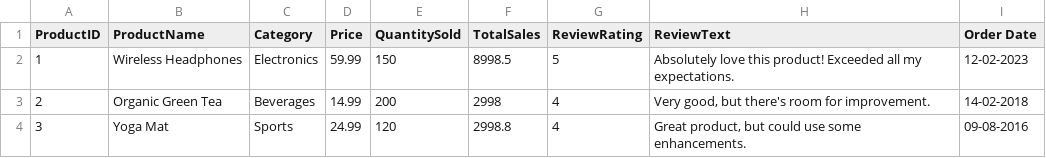
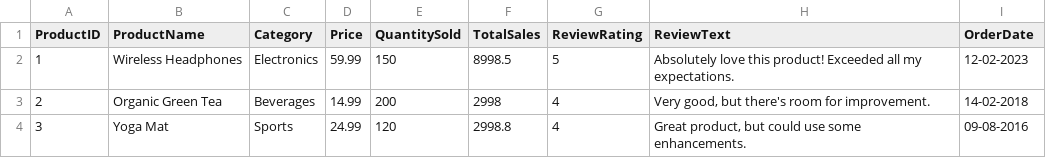
Before and after one commit to prachee04/ForeSight, a CSV file: Datasets/test_dataset_2.csv, drawn as a sheet; only a part is shown.

Commit message:
updates data dataset

```diff
--- a/Datasets/test_dataset_2.csv
+++ b/Datasets/test_dataset_2.csv
@@ -1,2 +1,2 @@
-ProductID,ProductName,Category,Price,QuantitySold,TotalSales,ReviewRating,ReviewText,Order Date
+ProductID,ProductName,Category,Price,QuantitySold,TotalSales,ReviewRating,ReviewText,OrderDate
 1,Wireless Headphones,Electronics,59.99,150,8998.5,5,Absolutely love this product! Exceeded all my expectations.,12-02-2023
```
